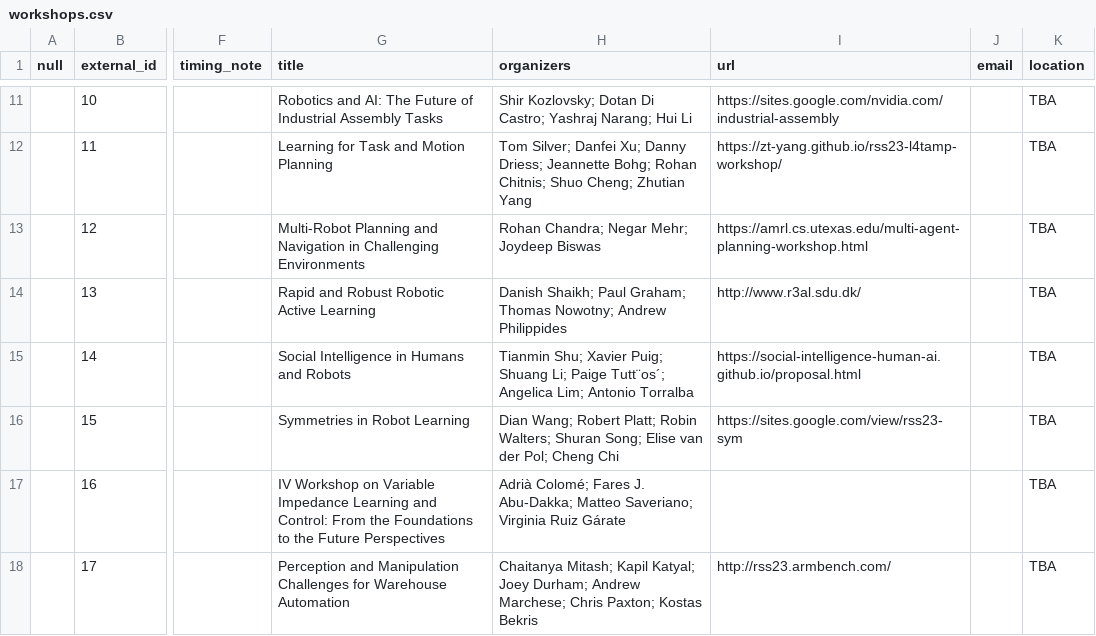
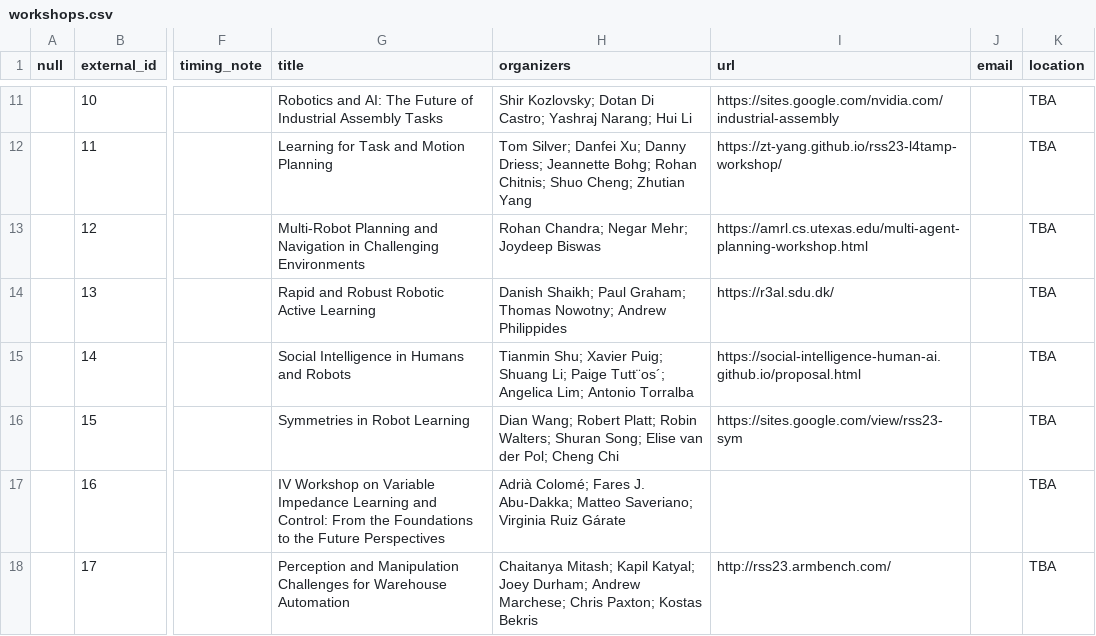
Before and after one commit to rss2023/web-prod, a CSV file: _data/workshops.csv, drawn as a sheet; only a part is shown, gaps mark what is left out; the diff names each change by its address in the sheet, - before the commit and + after, or states it on an @@ line.

```diff
--- a/_data/workshops.csv
+++ b/_data/workshops.csv
-I14 (url): http://www.r3al.sdu.dk/
+I14 (url): https://r3al.sdu.dk/
```
Also changed, not shown: 1 other file.
